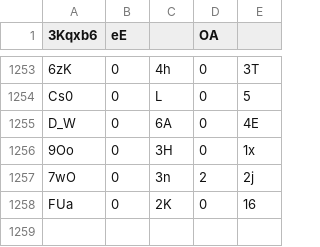
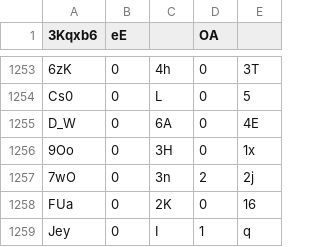
Before and after one commit to Naritulum/tracker, a CSV file: data/member-counts.csv, drawn as a sheet; only a part is shown, gaps mark what is left out.

```diff
--- a/data/member-counts.csv
+++ b/data/member-counts.csv
@@ -1258 +1258,2 @@ D_W,0,6A,0,4E
 FUa,0,2K,0,16
+Jey,0,I,1,q
```
